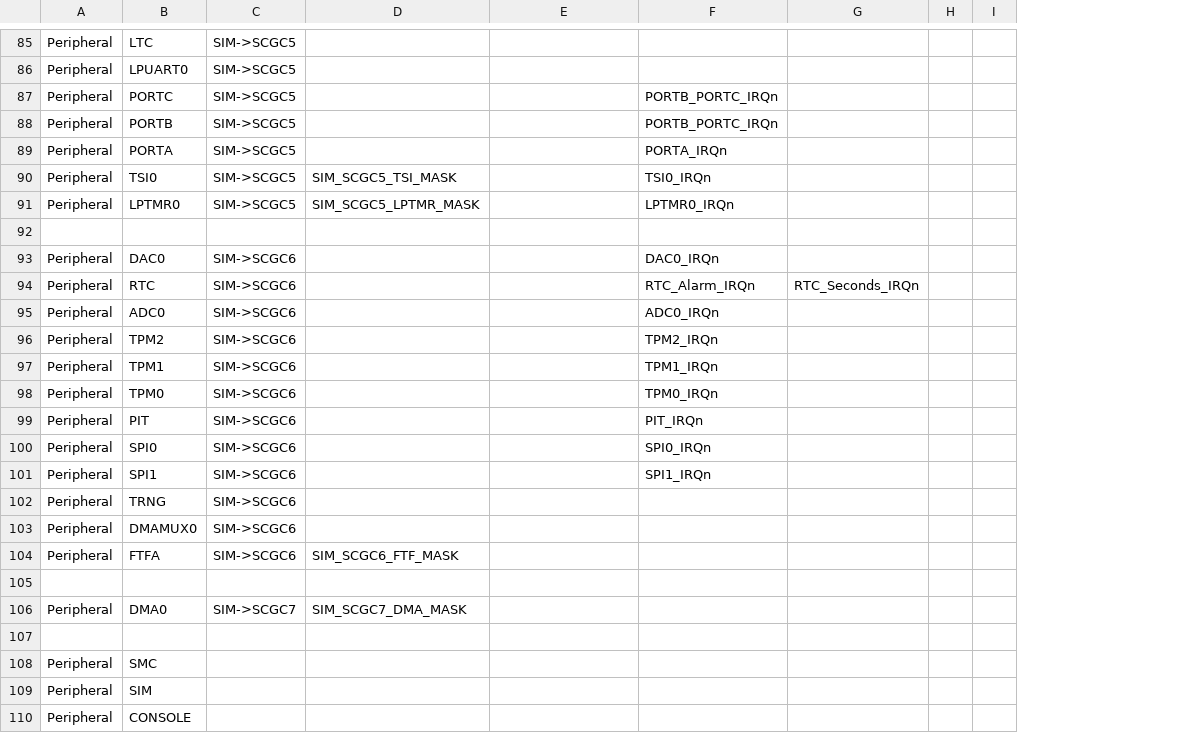
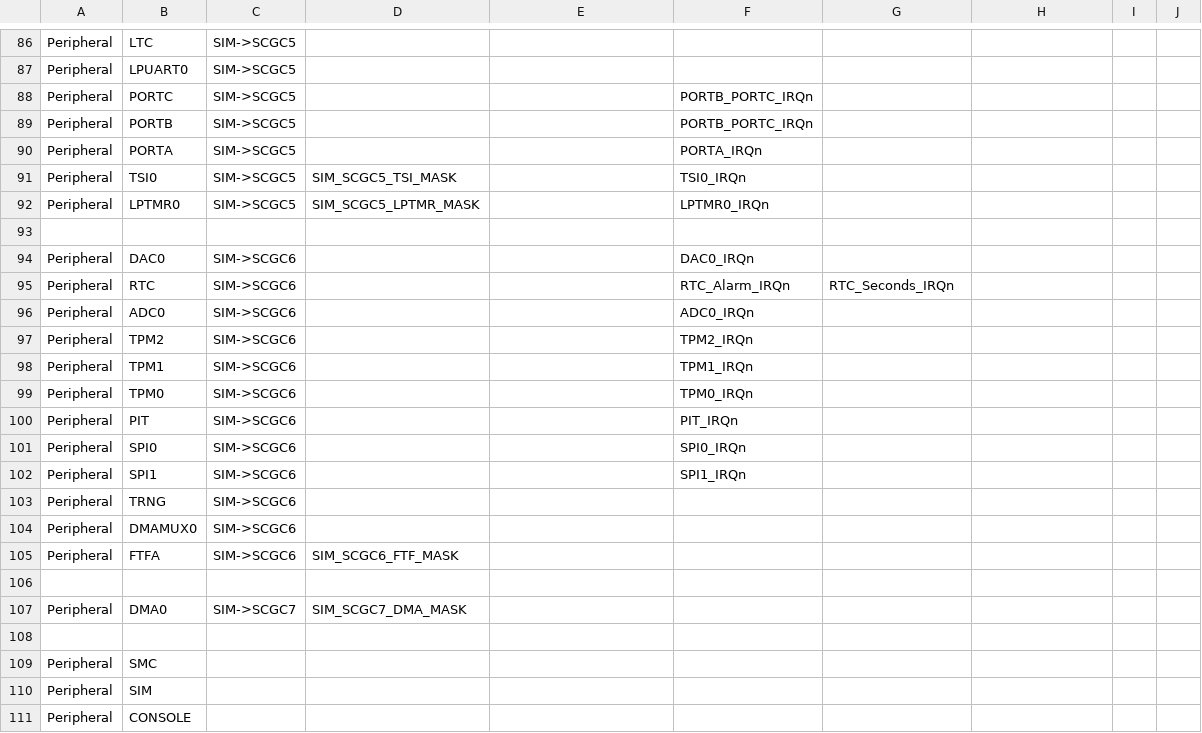
Before and after one commit to podonoghue/usbdm-eclipse-plugins, a CSV file: net.sourceforge.usbdm.deviceEditor/data/MKW41Z4.csv, drawn as a sheet; only a part is shown, gaps mark what is left out; addresses are those after the commit; the diff covers the shown part only; the diff names each change by its address in the sheet, - before the commit and + after, or states it on an @@ line.

```diff
--- a/net.sourceforge.usbdm.deviceEditor/data/MKW41Z4.csv
+++ b/net.sourceforge.usbdm.deviceEditor/data/MKW41Z4.csv
+column D, rows 91-107: SIM_SCGC5_TSI_MASK | SIM_SCGC5_LPTMR_MASK |  |  |  |  |  |  |  |  |  |  |  |  | SIM_SCGC6_FTF_MASK |  | SIM_SCGC7_DMA_MASK
-F88:F89: (empty)
+F88:F89: PORTB_PORTC_IRQn
-G88:G89: PORTB_PORTC_IRQn
+G88:G89: (empty)
-F90: (empty)
+F90: PORTA_IRQn
-G90: PORTA_IRQn
+G90: (empty)
-E91: SIM_SCGC5_TSI_MASK
+E91: (empty)
-F91: (empty)
+F91: TSI0_IRQn
-G91: TSI0_IRQn
+G91: (empty)
-E92: SIM_SCGC5_LPTMR_MASK
+E92: (empty)
-F92: (empty)
+F92: LPTMR0_IRQn
-G92: LPTMR0_IRQn
+G92: (empty)
-F94: (empty)
+F94: DAC0_IRQn
-G94: DAC0_IRQn
+G94: (empty)
-F95: (empty)
+F95: RTC_Alarm_IRQn
-G95: RTC_Alarm_IRQn
+G95: RTC_Seconds_IRQn
-H95: RTC_Seconds_IRQn
+H95: (empty)
-F96: (empty)
+F96: ADC0_IRQn
-G96: ADC0_IRQn
+G96: (empty)
-F97: (empty)
+F97: TPM2_IRQn
-G97: TPM2_IRQn
+G97: (empty)
-F98: (empty)
+F98: TPM1_IRQn
-G98: TPM1_IRQn
+G98: (empty)
-F99: (empty)
+F99: TPM0_IRQn
-G99: TPM0_IRQn
+G99: (empty)
-F100: (empty)
+F100: PIT_IRQn
-G100: PIT_IRQn
+G100: (empty)
-F101: (empty)
+F101: SPI0_IRQn
-G101: SPI0_IRQn
+G101: (empty)
-F102: (empty)
+F102: SPI1_IRQn
-G102: SPI1_IRQn
+G102: (empty)
-E105: SIM_SCGC6_FTF_MASK
+E105: (empty)
-E107: SIM_SCGC7_DMA_MASK
+E107: (empty)
```
Also changed, not shown: 2 added rows, 1 removed row and 44 edited cells elsewhere in this file, 1 other file.
